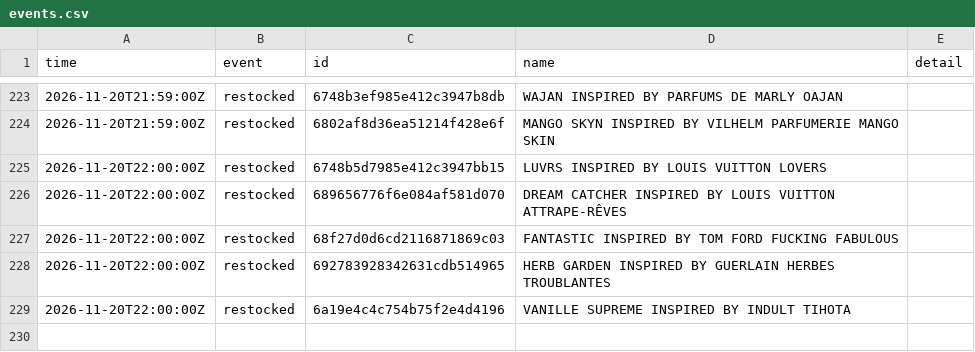
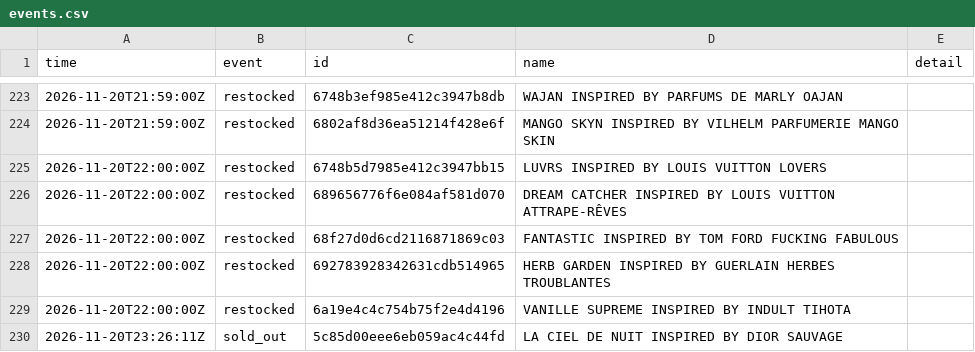
Before and after one commit to jnees/montagne-filter-plugin, a CSV file: data/events.csv, drawn as a sheet; only a part is shown, gaps mark what is left out; the diff names each change by its address in the sheet, - before the commit and + after, or states it on an @@ line.

```diff
--- a/data/events.csv
+++ b/data/events.csv
+row 230: 2026-11-20T23:26:11Z | sold_out | 5c85d00eee6eb059ac4c44fd | LA CIEL DE NUIT INSPIRED BY DIOR SAUVAGE
```
Also changed, not shown: 1 other file.
